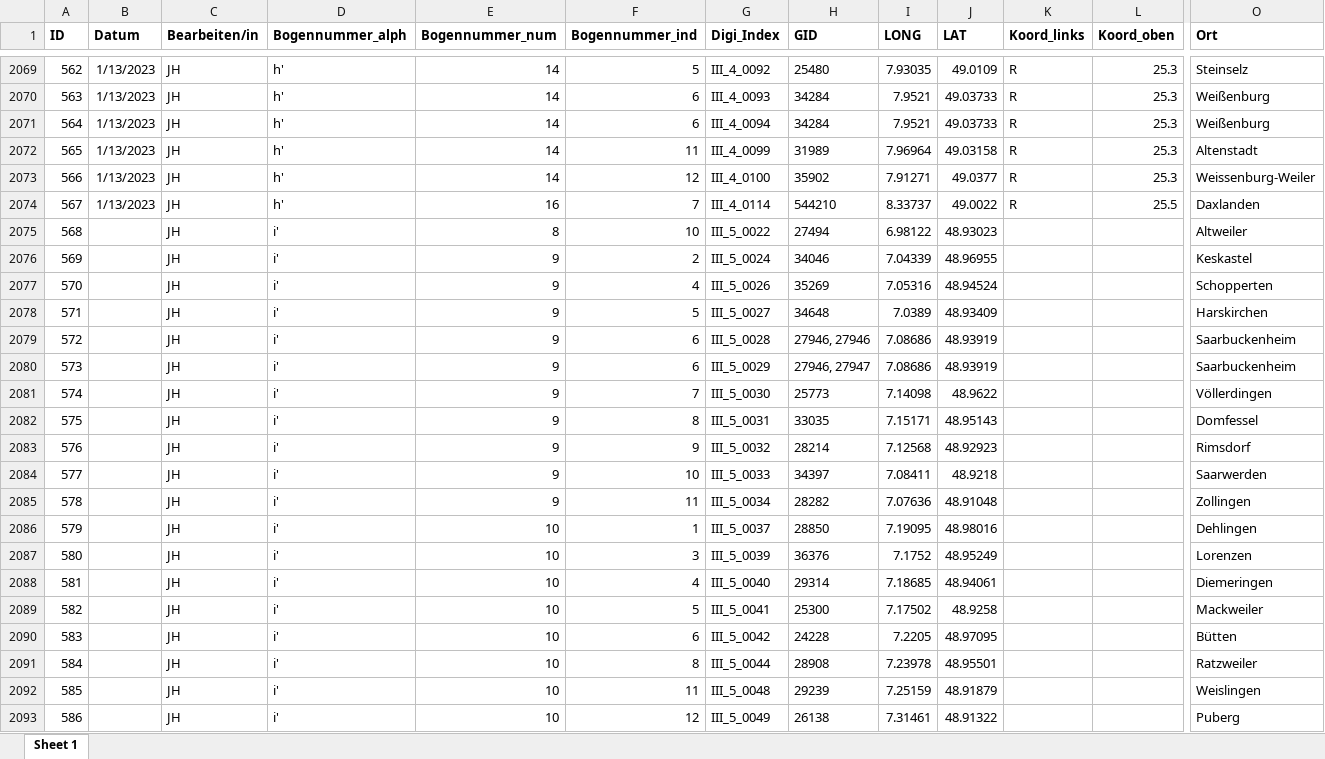
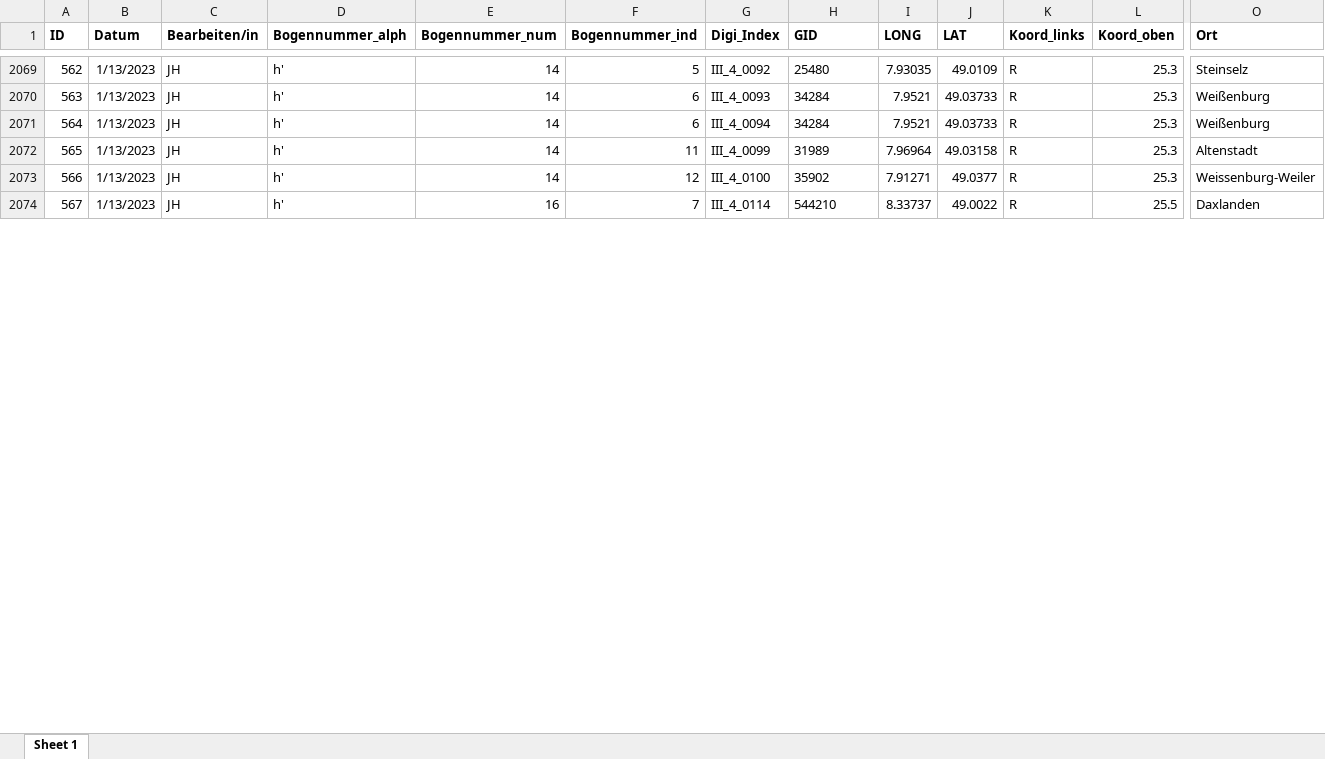
Before and after one commit to SchoenbergA/DWA, an Excel workbook: Data/DWA_full_JH.xlsx, sheet Sheet 1, drawn as a sheet; only a part is shown, gaps mark what is left out; values as stored, in another font and other column widths than the file's, no borders; removed rows and columns are numbered as before the commit, all else as after; rows hold the shown columns only; the diff covers the shown part only; the diff names each change by its address in the sheet, - before the commit and + after, or states it on an @@ line.

Commit message:
Update DWA_full_JH.xlsx

```diff
--- a/Data/DWA_full_JH.xlsx (sheet Sheet 1)
+++ b/Data/DWA_full_JH.xlsx (sheet Sheet 1)
-row 2075: 568 |  | JH | i' | 8 | 10 | III_5_0022 | 27494 | 6.98122 | 48.93023 |  |  | Altweiler
-row 2076: 569 |  | JH | i' | 9 | 2 | III_5_0024 | 34046 | 7.04339 | 48.96955 |  |  | Keskastel
-row 2077: 570 |  | JH | i' | 9 | 4 | III_5_0026 | 35269 | 7.05316 | 48.94524 |  |  | Schopperten
-row 2078: 571 |  | JH | i' | 9 | 5 | III_5_0027 | 34648 | 7.0389 | 48.93409 |  |  | Harskirchen
-row 2079: 572 |  | JH | i' | 9 | 6 | III_5_0028 | 27946, 27946 | 7.08686 | 48.93919 |  |  | Saarbuckenheim
-row 2080: 573 |  | JH | i' | 9 | 6 | III_5_0029 | 27946, 27947 | 7.08686 | 48.93919 |  |  | Saarbuckenheim
-row 2081: 574 |  | JH | i' | 9 | 7 | III_5_0030 | 25773 | 7.14098 | 48.9622 |  |  | Völlerdingen
-row 2082: 575 |  | JH | i' | 9 | 8 | III_5_0031 | 33035 | 7.15171 | 48.95143 |  |  | Domfessel
-row 2083: 576 |  | JH | i' | 9 | 9 | III_5_0032 | 28214 | 7.12568 | 48.92923 |  |  | Rimsdorf
-row 2084: 577 |  | JH | i' | 9 | 10 | III_5_0033 | 34397 | 7.08411 | 48.9218 |  |  | Saarwerden
-row 2085: 578 |  | JH | i' | 9 | 11 | III_5_0034 | 28282 | 7.07636 | 48.91048 |  |  | Zollingen
-row 2086: 579 |  | JH | i' | 10 | 1 | III_5_0037 | 28850 | 7.19095 | 48.98016 |  |  | Dehlingen
-row 2087: 580 |  | JH | i' | 10 | 3 | III_5_0039 | 36376 | 7.1752 | 48.95249 |  |  | Lorenzen
-row 2088: 581 |  | JH | i' | 10 | 4 | III_5_0040 | 29314 | 7.18685 | 48.94061 |  |  | Diemeringen
-row 2089: 582 |  | JH | i' | 10 | 5 | III_5_0041 | 25300 | 7.17502 | 48.9258 |  |  | Mackweiler
-row 2090: 583 |  | JH | i' | 10 | 6 | III_5_0042 | 24228 | 7.2205 | 48.97095 |  |  | Bütten
-row 2091: 584 |  | JH | i' | 10 | 8 | III_5_0044 | 28908 | 7.23978 | 48.95501 |  |  | Ratzweiler
-row 2092: 585 |  | JH | i' | 10 | 11 | III_5_0048 | 29239 | 7.25159 | 48.91879 |  |  | Weislingen
-row 2093: 586 |  | JH | i' | 10 | 12 | III_5_0049 | 26138 | 7.31461 | 48.91322 |  |  | Puberg
```
Also changed, not shown: 26 added rows, 7 removed rows and 4 edited cells elsewhere in this sheet.
